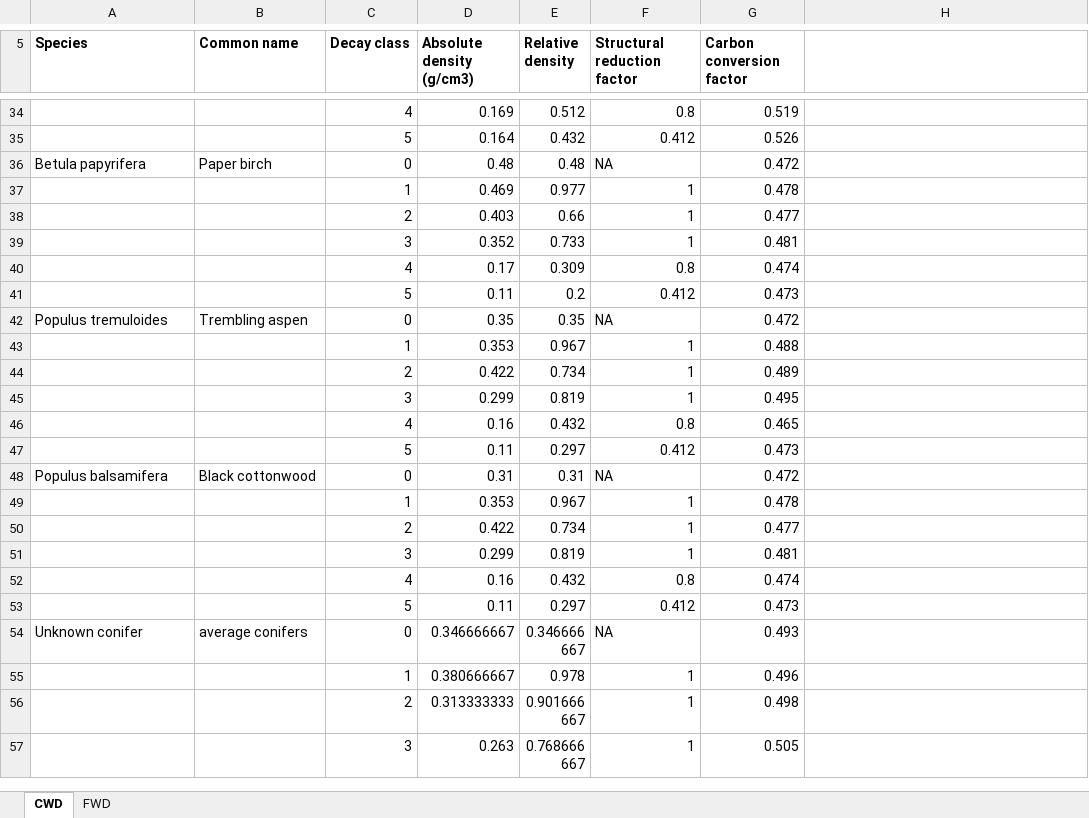
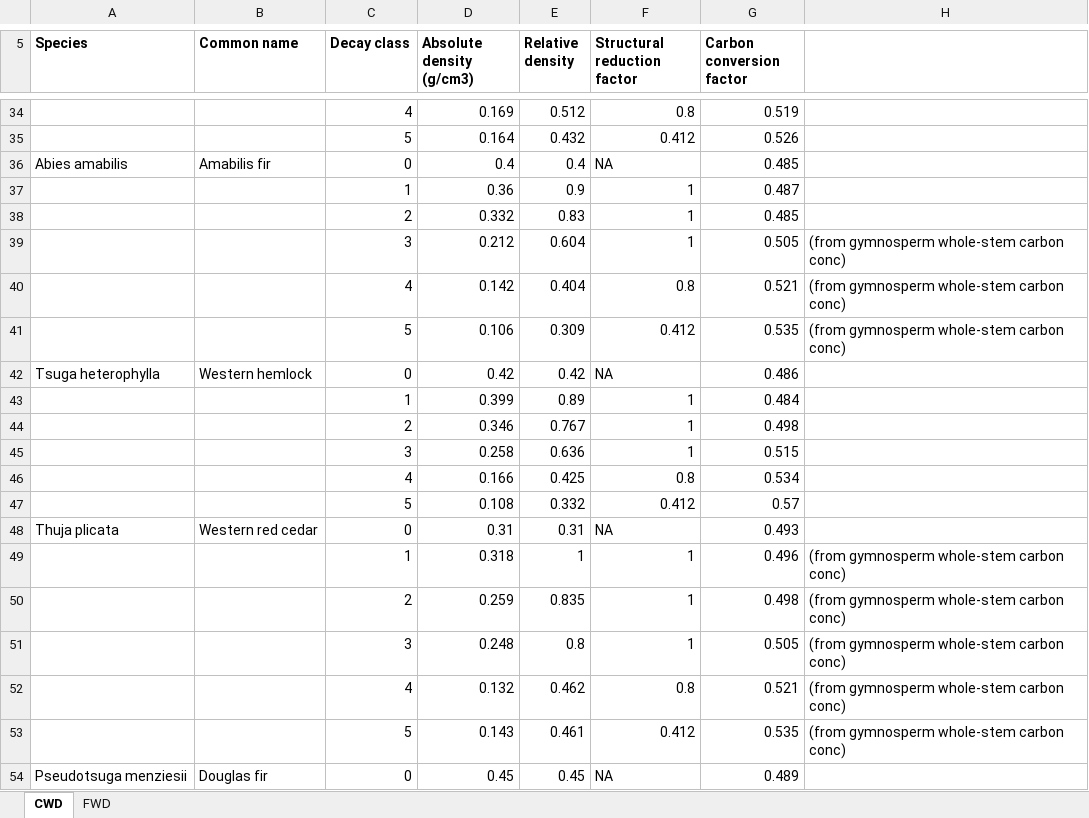
Before and after one commit to aclason/Carbon, an Excel workbook: carbon_conversion_factors.xlsx, sheet CWD, drawn as a sheet; only a part is shown, gaps mark what is left out; the shorter side is filled out with more unchanged rows; values as stored, in another font and other column widths than the file's, no borders; the diff covers the shown part only; the diff names each change by its address in the sheet, - before the commit and + after, or states it on an @@ line.

Commit message:
Sp carbon function update

```diff
--- a/carbon_conversion_factors.xlsx (sheet CWD)
+++ b/carbon_conversion_factors.xlsx (sheet CWD)
+row 36: Abies amabilis | Amabilis fir | 0 | 0.4 | 0.4 | NA | 0.485
+row 37:  |  | 1 | 0.36 | 0.9 | 1 | 0.487
+row 38:  |  | 2 | 0.332 | 0.83 | 1 | 0.485
+row 39:  |  | 3 | 0.212 | 0.604 | 1 | 0.505 | (from gymnosperm whole-stem carbon conc)
+row 40:  |  | 4 | 0.142 | 0.404 | 0.8 | 0.521 | (from gymnosperm whole-stem carbon conc)
+row 41:  |  | 5 | 0.106 | 0.309 | 0.412 | 0.535 | (from gymnosperm whole-stem carbon conc)
+row 42: Tsuga heterophylla | Western hemlock | 0 | 0.42 | 0.42 | NA | 0.486
+row 43:  |  | 1 | 0.399 | 0.89 | 1 | 0.484
+row 44:  |  | 2 | 0.346 | 0.767 | 1 | 0.498
+row 45:  |  | 3 | 0.258 | 0.636 | 1 | 0.515
+row 46:  |  | 4 | 0.166 | 0.425 | 0.8 | 0.534
+row 47:  |  | 5 | 0.108 | 0.332 | 0.412 | 0.57
+row 48: Thuja plicata | Western red cedar | 0 | 0.31 | 0.31 | NA | 0.493
+row 49:  |  | 1 | 0.318 | 1 | 1 | 0.496 | (from gymnosperm whole-stem carbon conc)
+row 50:  |  | 2 | 0.259 | 0.835 | 1 | 0.498 | (from gymnosperm whole-stem carbon conc)
+row 51:  |  | 3 | 0.248 | 0.8 | 1 | 0.505 | (from gymnosperm whole-stem carbon conc)
+row 52:  |  | 4 | 0.132 | 0.462 | 0.8 | 0.521 | (from gymnosperm whole-stem carbon conc)
+row 53:  |  | 5 | 0.143 | 0.461 | 0.412 | 0.535 | (from gymnosperm whole-stem carbon conc)
+row 54: Pseudotsuga menziesii | Douglas fir | 0 | 0.45 | 0.45 | NA | 0.489
```
Also changed, not shown: 18 added rows and 1 removed row elsewhere in this sheet, 1 other file.
